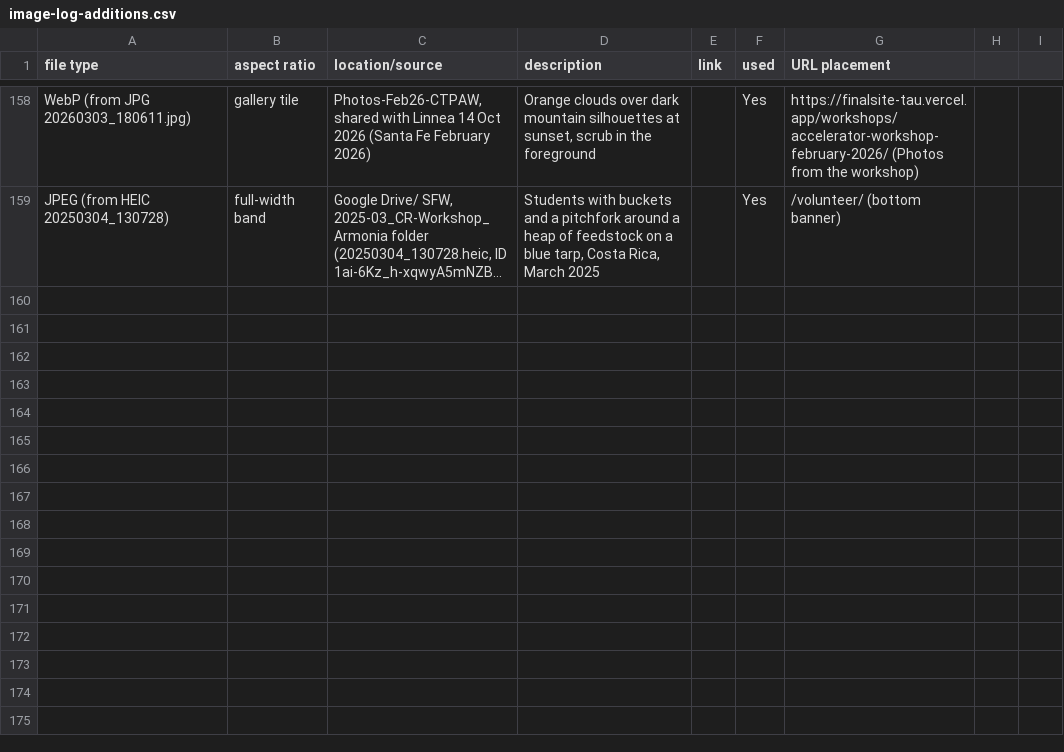
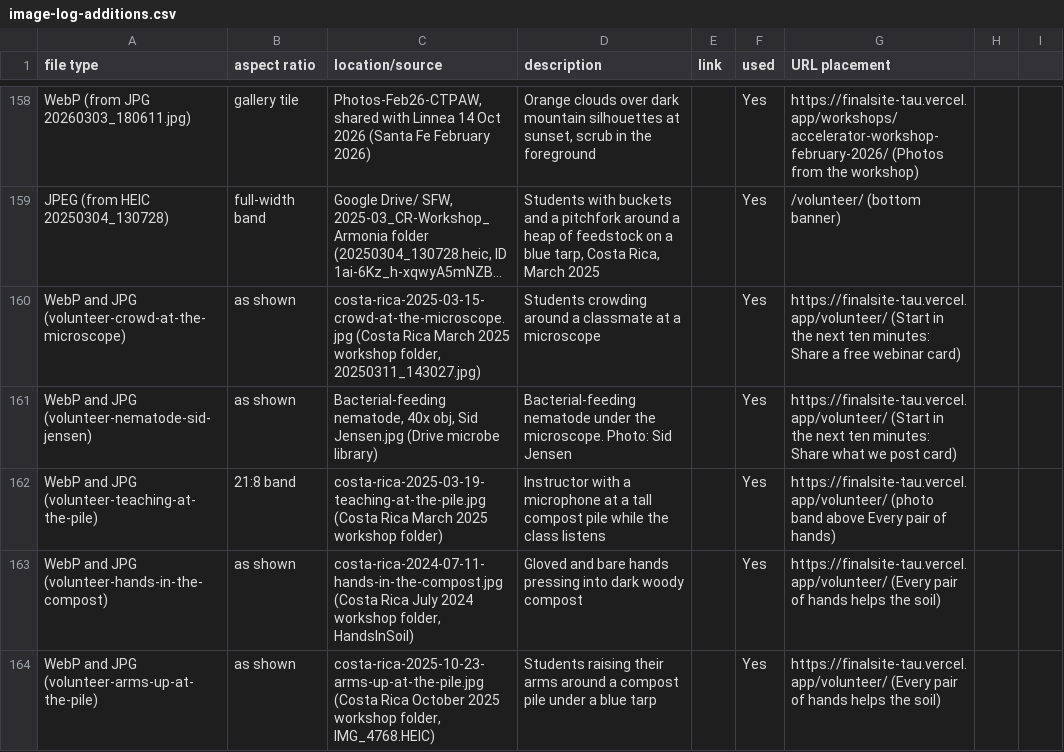
Before and after one commit to linneamoritznyc/final-SFWsite-Linnea, a CSV file: docs/image-log-additions.csv, drawn as a sheet; only a part is shown, gaps mark what is left out; long unchanged cells end in …; the diff names each change by its address in the sheet, - before the commit and + after, or states it on an @@ line.

```diff
--- a/docs/image-log-additions.csv
+++ b/docs/image-log-additions.csv
+row 160: WebP and JPG (volunteer-crowd-at-the-microscope) | as shown | costa-rica-2025-03-15-crowd-at-the-microscope.jpg (Costa Rica March 2025 workshop folder, 20250311_143027.jpg) | Students crowding around a classmate at a microscope |  | Yes | https://finalsite-tau.vercel.app/volunteer/ (Start in the next ten minutes: Share a free webinar card)
+row 161: WebP and JPG (volunteer-nematode-sid-jensen) | as shown | Bacterial-feeding nematode, 40x obj, Sid Jensen.jpg (Drive microbe library) | Bacterial-feeding nematode under the microscope. Photo: Sid Jensen |  | Yes | https://finalsite-tau.vercel.app/volunteer/ (Start in the next ten minutes: Share what we post card)
+row 162: WebP and JPG (volunteer-teaching-at-the-pile) | 21:8 band | costa-rica-2025-03-19-teaching-at-the-pile.jpg (Costa Rica March 2025 workshop folder) | Instructor with a microphone at a tall compost pile while the class listens |  | Yes | https://finalsite-tau.vercel.app/volunteer/ (photo band above Every pair of hands)
+row 163: WebP and JPG (volunteer-hands-in-the-compost) | as shown | costa-rica-2024-07-11-hands-in-the-compost.jpg (Costa Rica July 2024 workshop folder, HandsInSoil) | Gloved and bare hands pressing into dark woody compost |  | Yes | https://finalsite-tau.vercel.app/volunteer/ (Every pair of hands helps the soil)
+row 164: WebP and JPG (volunteer-arms-up-at-the-pile) | as shown | costa-rica-2025-10-23-arms-up-at-the-pile.jpg (Costa Rica October 2025 workshop folder, IMG_4768.HEIC) | Students raising their arms around a compost pile under a blue tarp |  | Yes | https://finalsite-tau.vercel.app/volunteer/ (Every pair of hands helps the soil)
```
Also changed, not shown: 22 other files.
